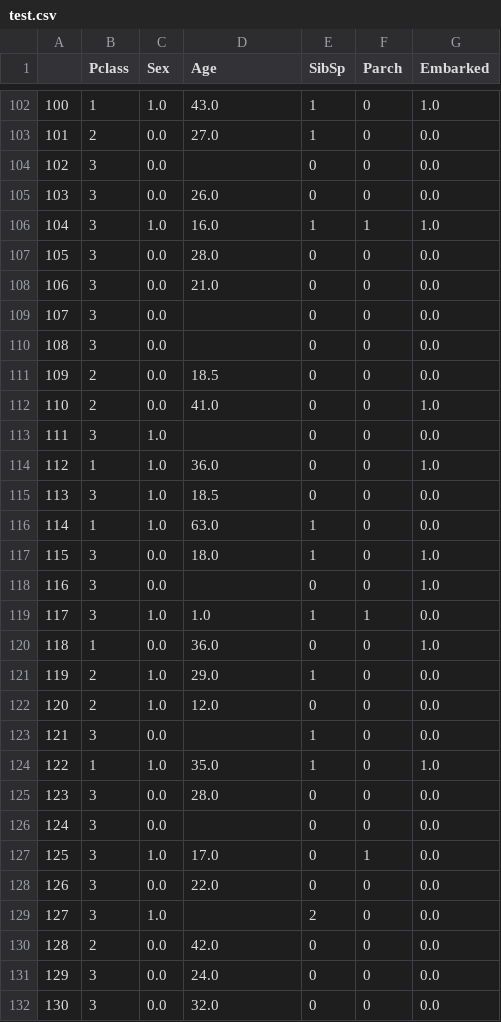
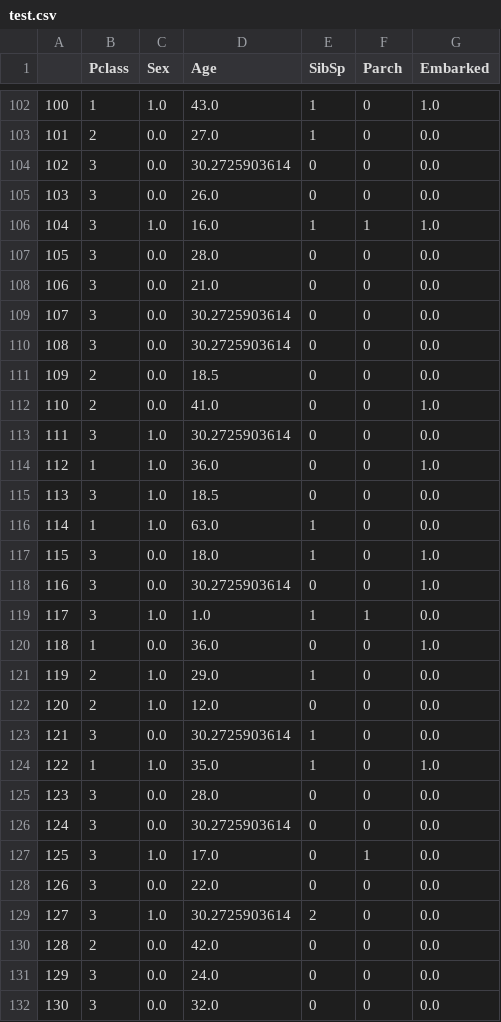
Before and after one commit to shnooz/Titanic, a CSV file: processed/test.csv, drawn as a sheet; only a part is shown, gaps mark what is left out; the diff covers the shown part only.

```diff
--- a/processed/test.csv
+++ b/processed/test.csv
@@ -103,3 +103,3 @@
 101,2,0.0,27.0,1,0,0.0
-102,3,0.0,,0,0,0.0
+102,3,0.0,30.2725903614,0,0,0.0
 103,3,0.0,26.0,0,0,0.0
@@ -108,7 +108,7 @@
 106,3,0.0,21.0,0,0,0.0
-107,3,0.0,,0,0,0.0
-108,3,0.0,,0,0,0.0
+107,3,0.0,30.2725903614,0,0,0.0
+108,3,0.0,30.2725903614,0,0,0.0
 109,2,0.0,18.5,0,0,0.0
 110,2,0.0,41.0,0,0,1.0
-111,3,1.0,,0,0,0.0
+111,3,1.0,30.2725903614,0,0,0.0
 112,1,1.0,36.0,0,0,1.0
@@ -117,3 +117,3 @@
 115,3,0.0,18.0,1,0,1.0
-116,3,0.0,,0,0,1.0
+116,3,0.0,30.2725903614,0,0,1.0
 117,3,1.0,1.0,1,1,0.0
@@ -122,9 +122,9 @@
 120,2,1.0,12.0,0,0,0.0
-121,3,0.0,,1,0,0.0
+121,3,0.0,30.2725903614,1,0,0.0
 122,1,1.0,35.0,1,0,1.0
 123,3,0.0,28.0,0,0,0.0
-124,3,0.0,,0,0,0.0
+124,3,0.0,30.2725903614,0,0,0.0
 125,3,1.0,17.0,0,1,0.0
 126,3,0.0,22.0,0,0,0.0
-127,3,1.0,,2,0,0.0
+127,3,1.0,30.2725903614,2,0,0.0
 128,2,0.0,42.0,0,0,0.0
```
Also changed, not shown: 78 edited cells elsewhere in this file, processed/train.csv, 9 other files.
